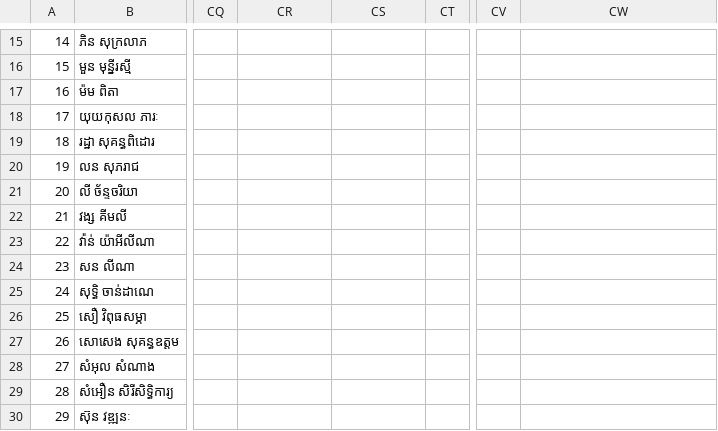
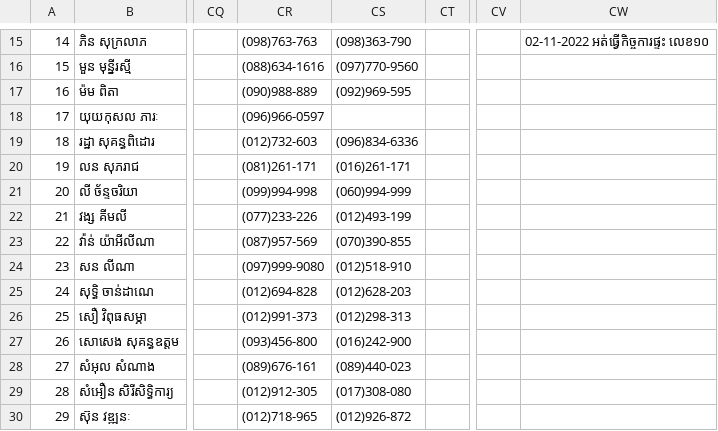
Before and after one commit to axprogramer/smsys, a CSV file: json/2022-2023/g5a.csv, drawn as a sheet; only a part is shown, gaps mark what is left out; the diff covers the shown part only; the diff names each change by its address in the sheet, - before the commit and + after, or states it on an @@ line.

```diff
--- a/json/2022-2023/g5a.csv
+++ b/json/2022-2023/g5a.csv
-CR15: (empty)
+CR15: (098)763-763
-CS15: (empty)
+CS15: (098)363-790
-CW15: (empty)
+CW15: 02-11-2022 អត់ធ្វើកិច្ចការផ្ទះ លេខ១០
-CR16: (empty)
+CR16: (088)634-1616
-CS16: (empty)
+CS16: (097)770-9560
-CR17: (empty)
+CR17: (090)988-889
-CS17: (empty)
+CS17: (092)969-595
-CR18: (empty)
+CR18: (096)966-0597
-CR19: (empty)
+CR19: (012)732-603
-CS19: (empty)
+CS19: (096)834-6336
-CR20: (empty)
+CR20: (081)261-171
-CS20: (empty)
+CS20: (016)261-171
-CR21: (empty)
+CR21: (099)994-998
-CS21: (empty)
+CS21: (060)994-999
-CR22: (empty)
+CR22: (077)233-226
-CS22: (empty)
+CS22: (012)493-199
-CR23: (empty)
+CR23: (087)957-569
-CS23: (empty)
+CS23: (070)390-855
-CR24: (empty)
+CR24: (097)999-9080
-CS24: (empty)
+CS24: (012)518-910
-CR25: (empty)
+CR25: (012)694-828
-CS25: (empty)
+CS25: (012)628-203
-CR26: (empty)
+CR26: (012)991-373
-CS26: (empty)
+CS26: (012)298-313
-CR27: (empty)
+CR27: (093)456-800
-CS27: (empty)
+CS27: (016)242-900
-CR28: (empty)
+CR28: (089)676-161
-CS28: (empty)
+CS28: (089)440-023
-CR29: (empty)
+CR29: (012)912-305
-CS29: (empty)
+CS29: (017)308-080
-CR30: (empty)
+CR30: (012)718-965
-CS30: (empty)
+CS30: (012)926-872
```
Also changed, not shown: 32 edited cells elsewhere in this file, json/2022-2023/g5b.csv, 4 other files.
